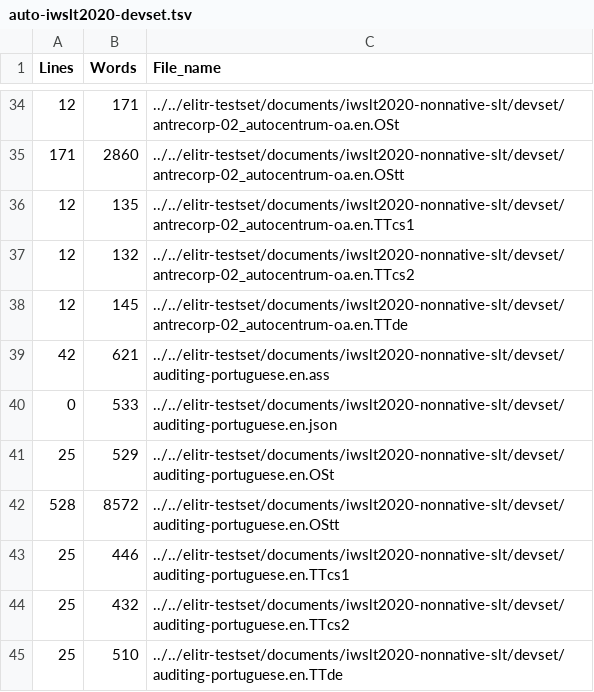
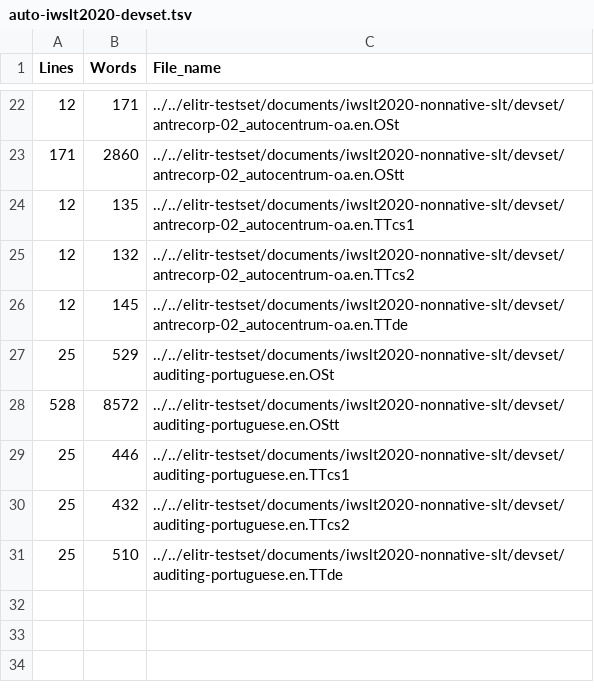
Before and after one commit to ELITR/elitr-testset, a TSV file: stats/text_details/auto-iwslt2020-devset.tsv, drawn as a sheet; only a part is shown, gaps mark what is left out; the diff covers the shown part only.

```diff
--- a/stats/text_details/auto-iwslt2020-devset.tsv
+++ b/stats/text_details/auto-iwslt2020-devset.tsv
@@ -38,4 +26,2 @@ Lines	Words	File_name
 12	145	../../elitr-testset/documents/iwslt2020-nonnative-slt/devset/antrecorp-02_autocentrum-oa.en.TTde
-42	621	../../elitr-testset/documents/iwslt2020-nonnative-slt/devset/auditing-portuguese.en.ass
-0	533	../../elitr-testset/documents/iwslt2020-nonnative-slt/devset/auditing-portuguese.en.json
 25	529	../../elitr-testset/documents/iwslt2020-nonnative-slt/devset/auditing-portuguese.en.OSt
```
Also changed, not shown: 12 removed rows elsewhere in this file, stats/text_details/auto-iwslt2020-consecutive.tsv, stats/text_details/auto-iwslt2020-khanacademy.tsv, 18 other files.
